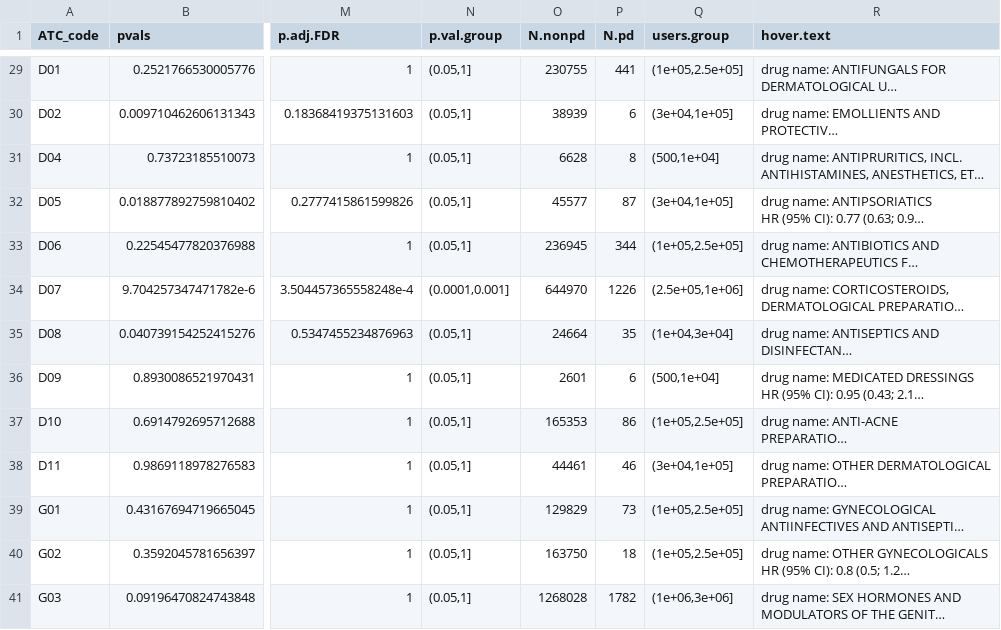
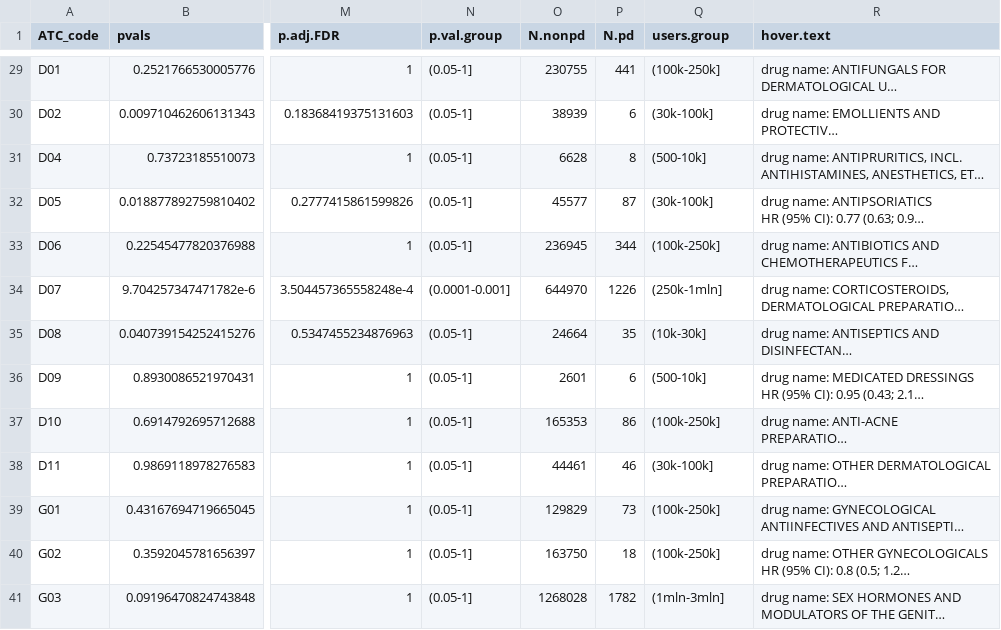
Before and after one commit to jromanowska/Norwegian_drug_screening_ATC_level2, a CSV file: DATA/expose_2_prescr_PD-4prescr-levo-mao-b_age-time-scale_results_atc2level_women.csv, drawn as a sheet; only a part is shown, gaps mark what is left out; long unchanged cells end in …; the diff covers the shown part only; the diff names each change by its address in the sheet, - before the commit and + after, or states it on an @@ line.

```diff
--- a/DATA/expose_2_prescr_PD-4prescr-levo-mao-b_age-time-scale_results_atc2level_women.csv
+++ b/DATA/expose_2_prescr_PD-4prescr-levo-mao-b_age-time-scale_results_atc2level_women.csv
-N29:N33 (p.val.group): (0.05,1]
+N29:N33 (p.val.group): (0.05-1]
-Q29 (users.group): (1e+05,2.5e+05]
+Q29 (users.group): (100k-250k]
-Q30 (users.group): (3e+04,1e+05]
+Q30 (users.group): (30k-100k]
-Q31 (users.group): (500,1e+04]
+Q31 (users.group): (500-10k]
-Q32 (users.group): (3e+04,1e+05]
+Q32 (users.group): (30k-100k]
-Q33 (users.group): (1e+05,2.5e+05]
+Q33 (users.group): (100k-250k]
-N34 (p.val.group): (0.0001,0.001]
+N34 (p.val.group): (0.0001-0.001]
-Q34 (users.group): (2.5e+05,1e+06]
+Q34 (users.group): (250k-1mln]
-N35:N41 (p.val.group): (0.05,1]
+N35:N41 (p.val.group): (0.05-1]
-Q35 (users.group): (1e+04,3e+04]
+Q35 (users.group): (10k-30k]
-Q36 (users.group): (500,1e+04]
+Q36 (users.group): (500-10k]
-Q37 (users.group): (1e+05,2.5e+05]
+Q37 (users.group): (100k-250k]
-Q38 (users.group): (3e+04,1e+05]
+Q38 (users.group): (30k-100k]
-Q39:Q40 (users.group): (1e+05,2.5e+05]
+Q39:Q40 (users.group): (100k-250k]
-Q41 (users.group): (1e+06,3e+06]
+Q41 (users.group): (1mln-3mln]
```
Also changed, not shown: 134 edited cells elsewhere in this file, DATA/expose_2_prescr_PD-4prescr-levo-mao-b_age-time-scale_results_atc2level_all.csv, DATA/expose_2_prescr_PD-4prescr-levo-mao-b_age-time-scale_results_atc2level_men.csv, 2 other files.
